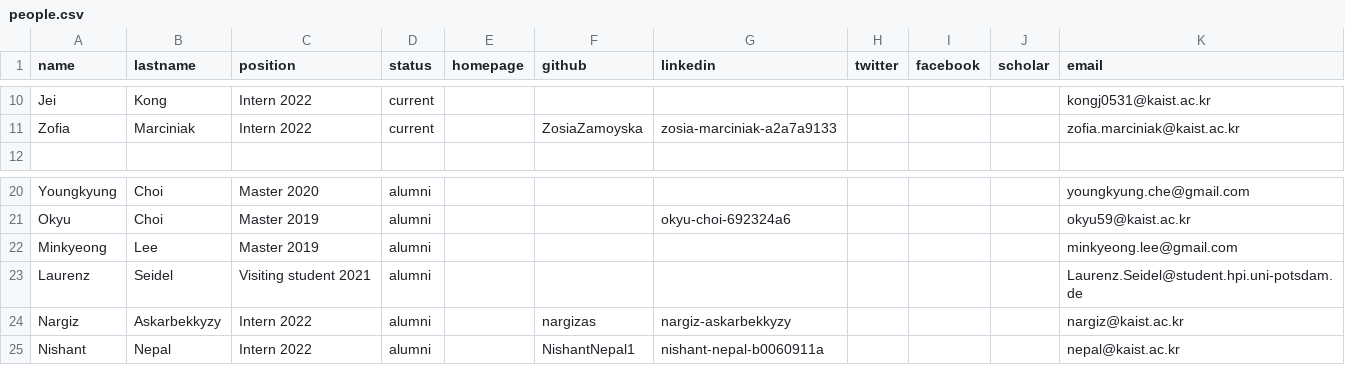
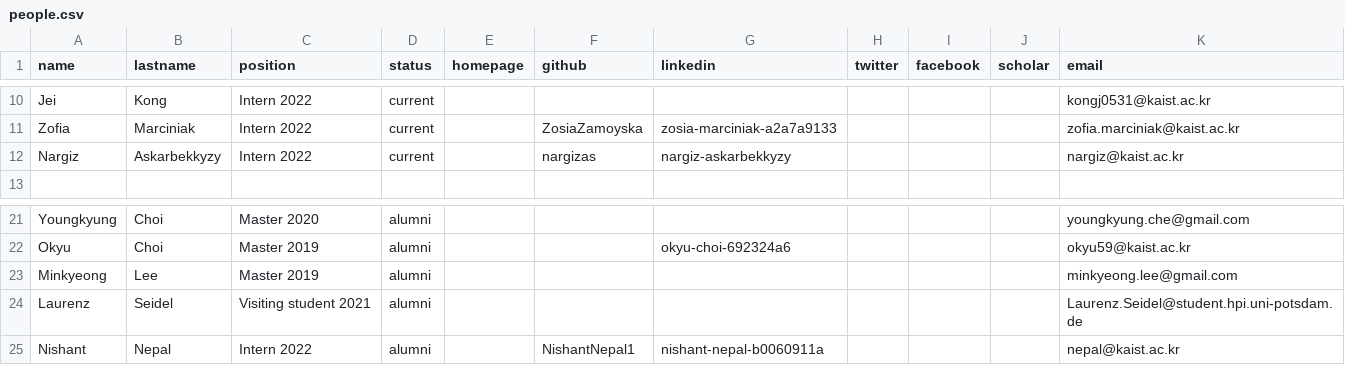
Before and after one commit to makinteractlab/makinteractlab.github.io, a CSV file: _data/people.csv, drawn as a sheet; only a part is shown, gaps mark what is left out; removed rows and columns are numbered as before the commit, all else as after; the diff names each change by its address in the sheet, - before the commit and + after, or states it on an @@ line.

Commit message:
Re-added nargiz

```diff
--- a/_data/people.csv
+++ b/_data/people.csv
+row 12: Nargiz | Askarbekkyzy | Intern 2022 | current |  | nargizas | nargiz-askarbekkyzy |  |  |  | nargiz@kaist.ac.kr
-row 24: Nargiz | Askarbekkyzy | Intern 2022 | alumni |  | nargizas | nargiz-askarbekkyzy |  |  |  | nargiz@kaist.ac.kr
```
